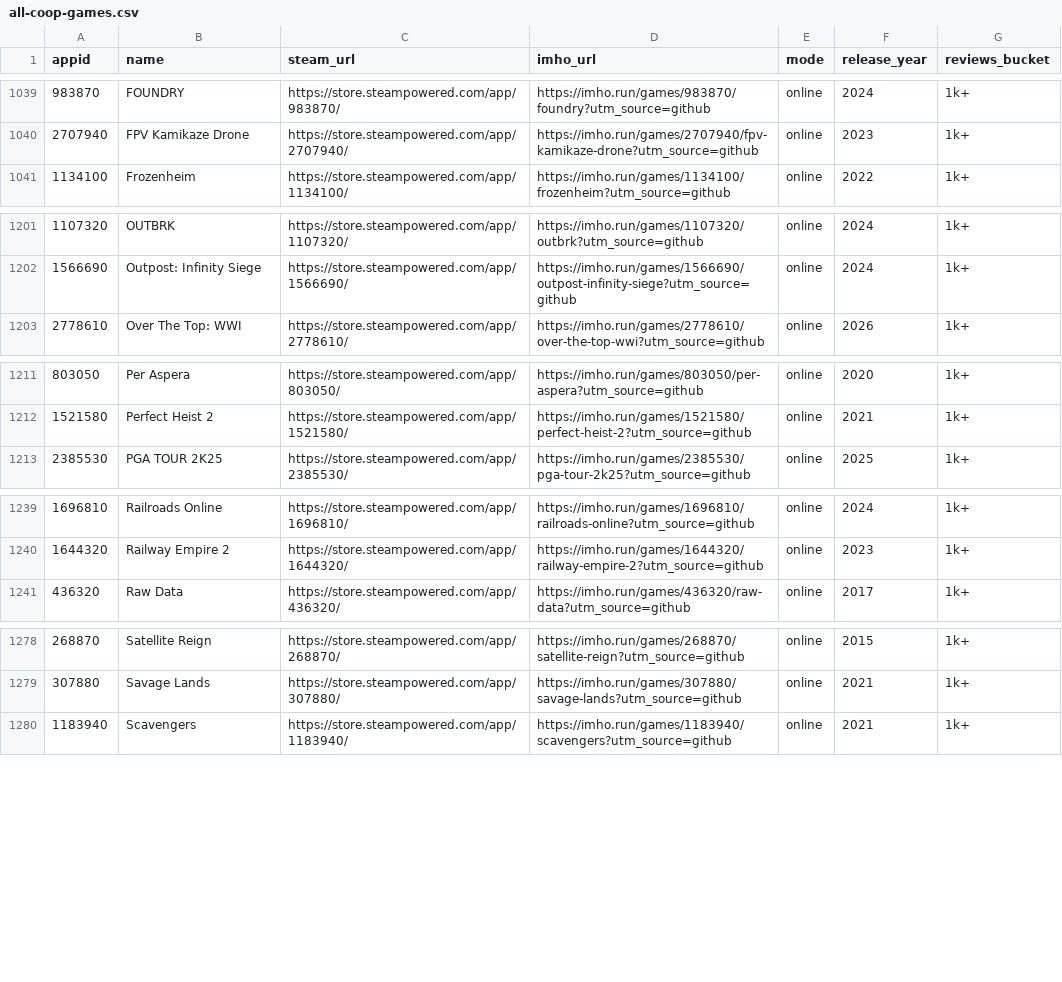
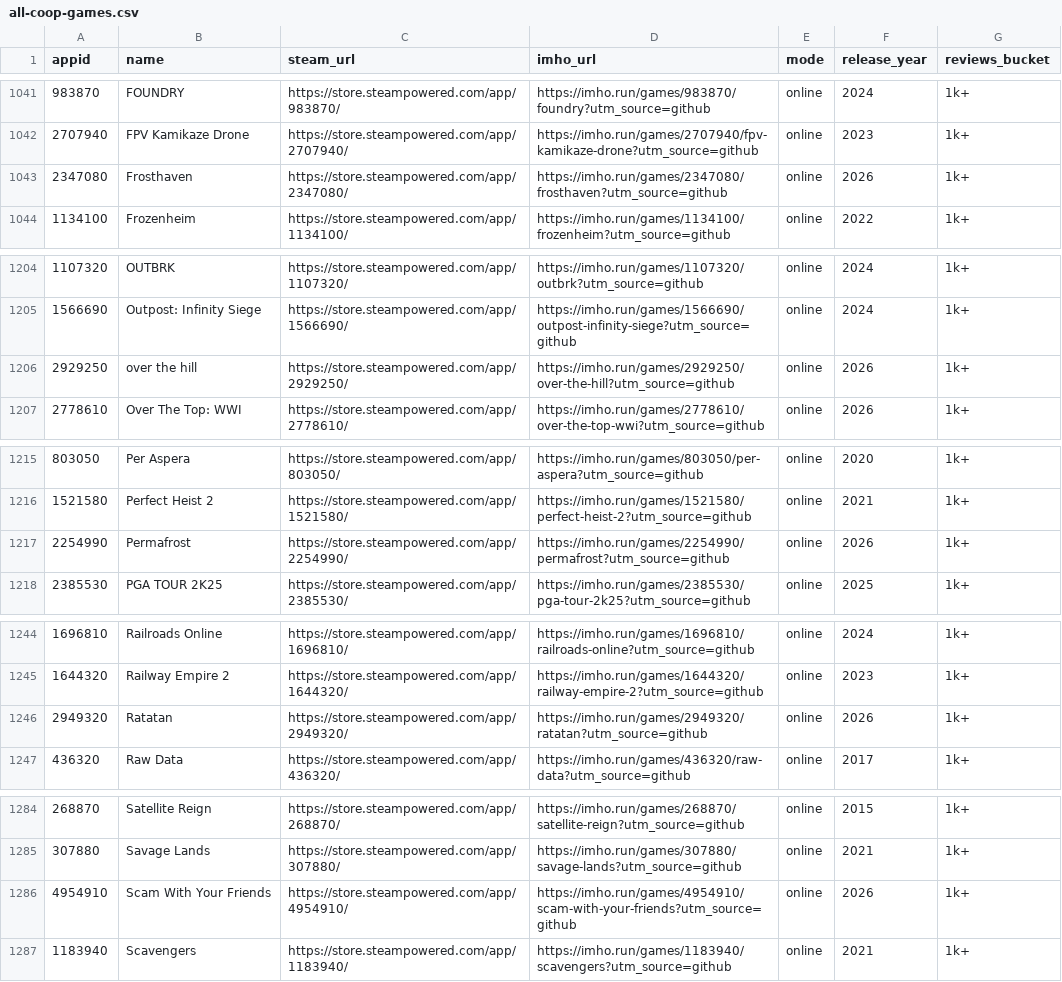
Before and after one commit to 0x216/awesome-coop-games, a CSV file: data/all-coop-games.csv, drawn as a sheet; only a part is shown, gaps mark what is left out; the diff covers the shown part only; the diff names each change by its address in the sheet, - before the commit and + after, or states it on an @@ line.

```diff
--- a/data/all-coop-games.csv
+++ b/data/all-coop-games.csv
+row 1043: 2347080 | Frosthaven | https://store.steampowered.com/app/2347080/ | https://imho.run/games/2347080/frosthaven?utm_source=github | online | 2026 | 1k+
+row 1206: 2929250 | over the hill | https://store.steampowered.com/app/2929250/ | https://imho.run/games/2929250/over-the-hill?utm_source=github | online | 2026 | 1k+
+row 1217: 2254990 | Permafrost | https://store.steampowered.com/app/2254990/ | https://imho.run/games/2254990/permafrost?utm_source=github | online | 2026 | 1k+
+row 1246: 2949320 | Ratatan | https://store.steampowered.com/app/2949320/ | https://imho.run/games/2949320/ratatan?utm_source=github | online | 2026 | 1k+
+row 1286: 4954910 | Scam With Your Friends | https://store.steampowered.com/app/4954910/ | https://imho.run/games/4954910/scam-with-your-friends?utm_source=github | online | 2026 | 1k+
```
Also changed, not shown: 9 added rows, 3 removed rows and 1 edited cell elsewhere in this file, 7 other files.
